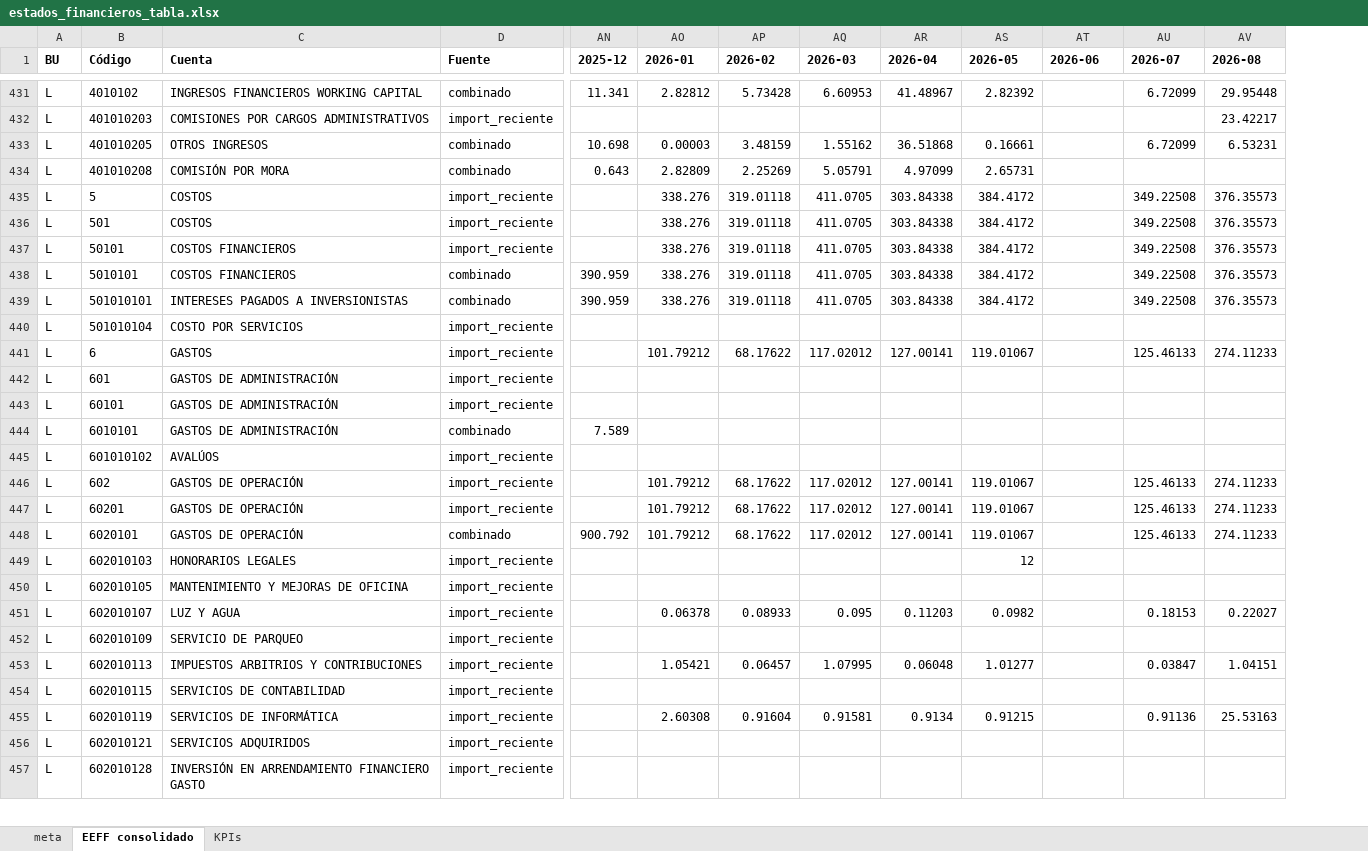
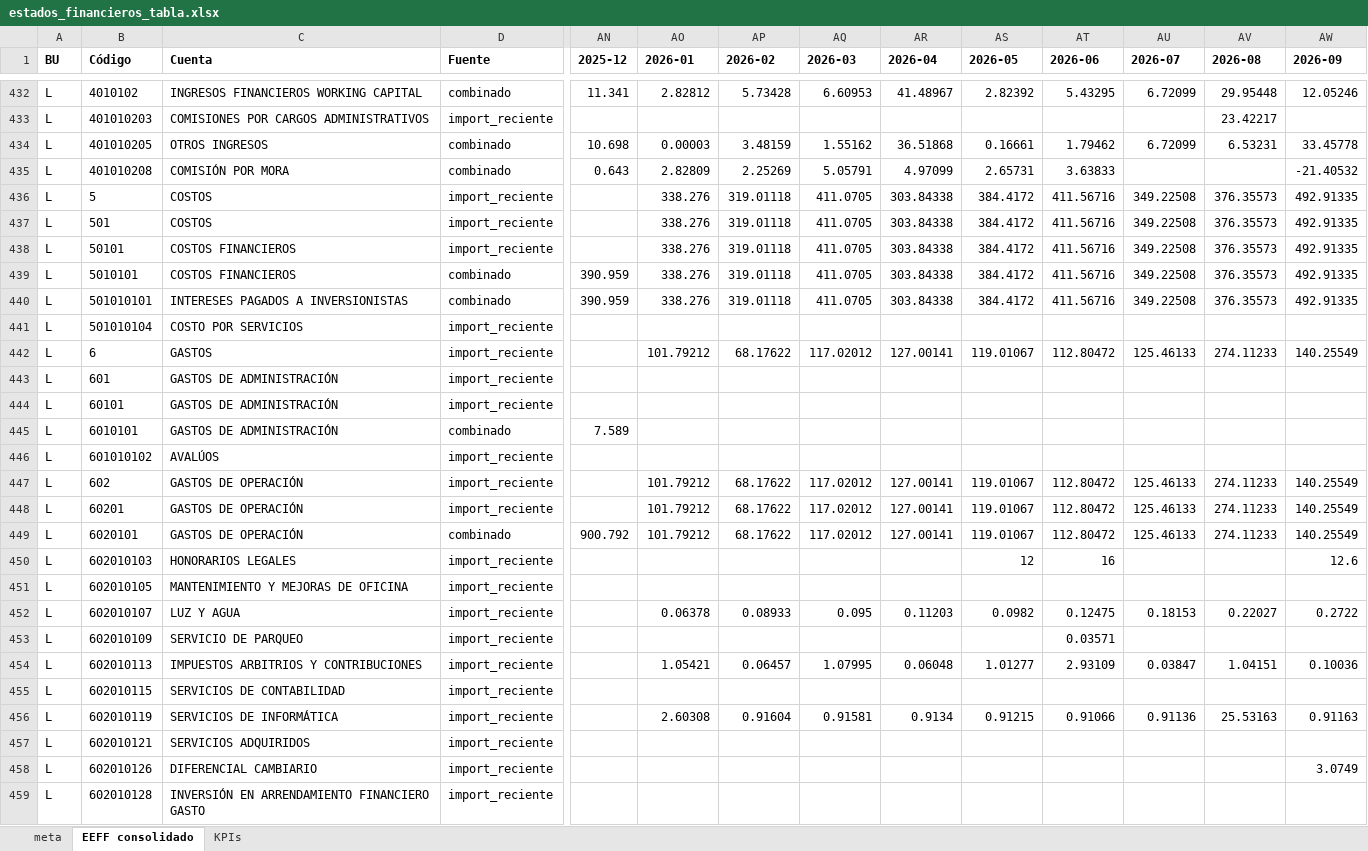
Before and after one commit to aamado54/wcg4, an Excel workbook: risk/financiero/seed/estados_financieros_tabla.xlsx, sheet EEFF consolidado, drawn as a sheet; only a part is shown, gaps mark what is left out; values as stored, in another font and other column widths than the file's, no borders; addresses are those after the commit; rows hold the shown columns only; the diff covers the shown part only; the diff names each change by its address in the sheet, - before the commit and + after, or states it on an @@ line.

```diff
--- a/risk/financiero/seed/estados_financieros_tabla.xlsx (sheet EEFF consolidado)
+++ b/risk/financiero/seed/estados_financieros_tabla.xlsx (sheet EEFF consolidado)
+column AW (2026-09), rows 432-456: 12.05246 |  | 33.45778 | -21.40532 | 492.91335 | 492.91335 | 492.91335 | 492.91335 | 492.91335 |  | 140.25549 |  |  |  |  | 140.25549 | 140.25549 | 140.25549 | 12.6 |  | 0.2722 |  | 0.10036 |  | 0.91163
-AT432 (2026-06): (empty)
+AT432 (2026-06): 5.43295
-AT434 (2026-06): (empty)
+AT434 (2026-06): 1.79462
-AT435 (2026-06): (empty)
+AT435 (2026-06): 3.63833
-AT436:AT440 (2026-06): (empty)
+AT436:AT440 (2026-06): 411.56716
-AT442 (2026-06): (empty)
+AT442 (2026-06): 112.80472
-AT447:AT449 (2026-06): (empty)
+AT447:AT449 (2026-06): 112.80472
-AT450 (2026-06): (empty)
+AT450 (2026-06): 16
-AT452 (2026-06): (empty)
+AT452 (2026-06): 0.12475
-AT453 (2026-06): (empty)
+AT453 (2026-06): 0.03571
-AT454 (2026-06): (empty)
+AT454 (2026-06): 2.93109
-AT456 (2026-06): (empty)
+AT456 (2026-06): 0.91066
+row 458: L | 602010126 | DIFERENCIAL CAMBIARIO | import_reciente |  |  |  |  |  |  |  |  |  | 3.0749
```
Also changed, not shown: 2 added rows and 264 edited cells elsewhere in this sheet, sheet KPIs, sheet meta, 2 other files.
